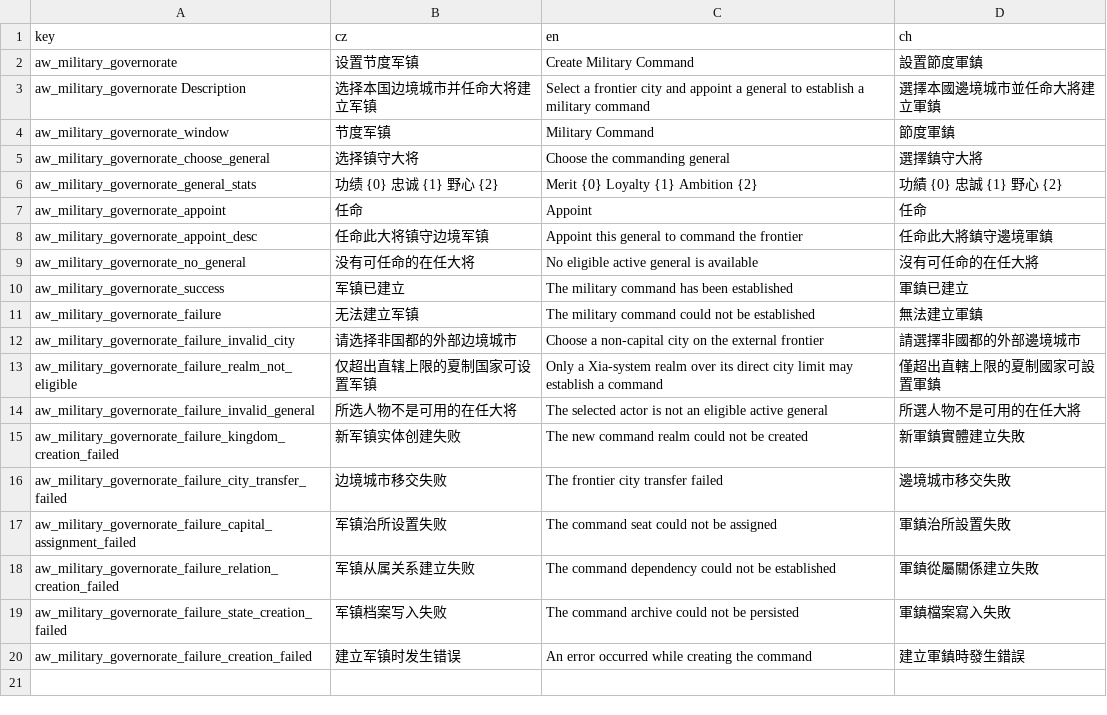
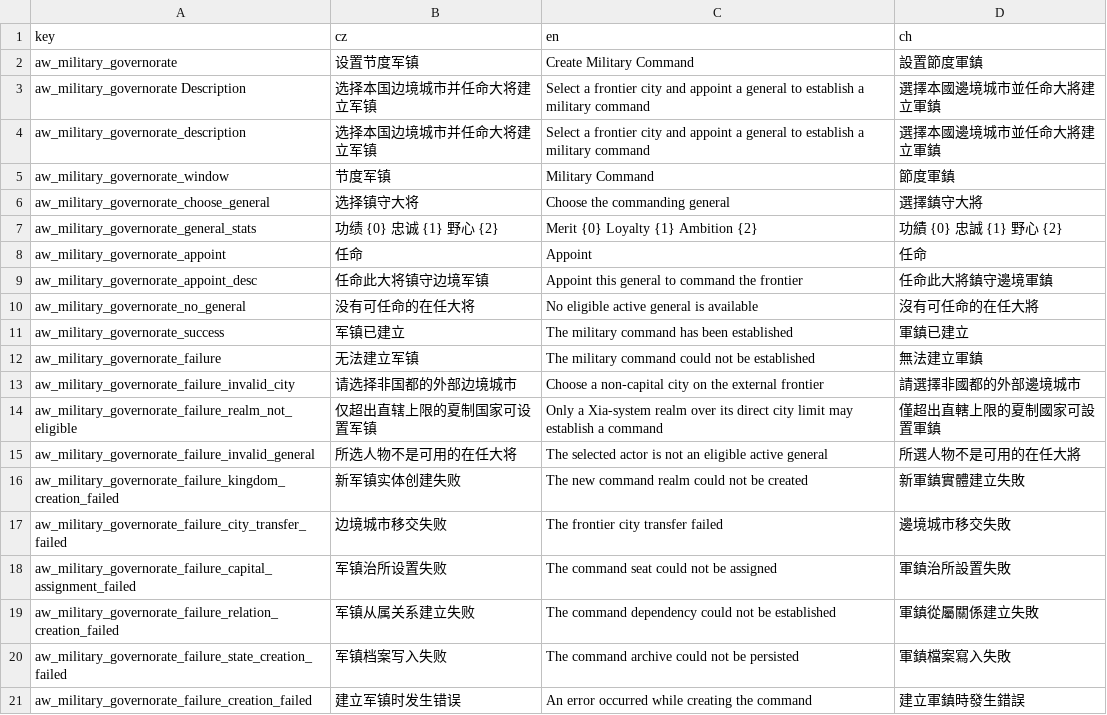
Before and after one commit to monpai-lover/AncientWarfare3.0, a CSV file: Locales/aw3_military_governorate.csv, drawn as a sheet; the diff names each change by its address in the sheet, - before the commit and + after, or states it on an @@ line.

Commit message:
fix: localize military governorate description

```diff
--- a/Locales/aw3_military_governorate.csv
+++ b/Locales/aw3_military_governorate.csv
+row 4: aw_military_governorate_description | 选择本国边境城市并任命大将建立军镇 | Select a frontier city and appoint a general to establish a military command | 選擇本國邊境城市並任命大將建立軍鎮
```
Also changed, not shown: 2 other files.
